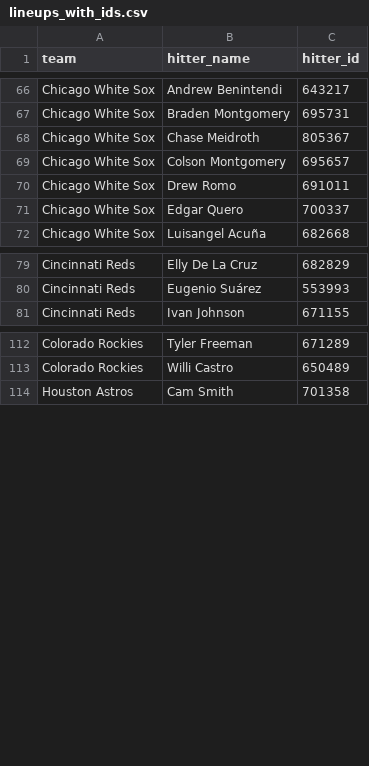
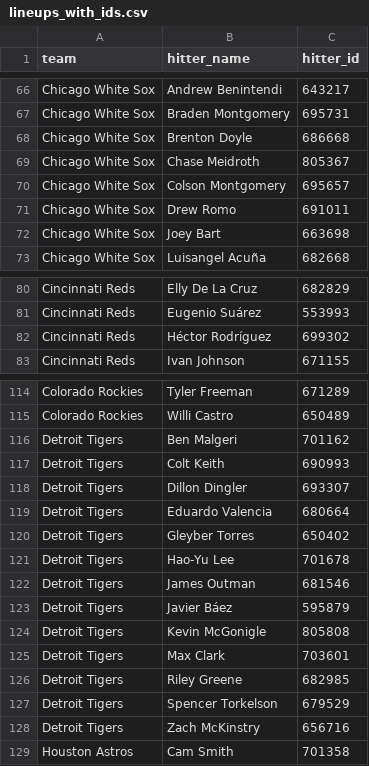
Before and after one commit to syocum9422-blip/sports_model_site, a CSV file: data/mlb/lineups_with_ids.csv, drawn as a sheet; only a part is shown, gaps mark what is left out; removed rows and columns are numbered as before the commit, all else as after; the diff covers the shown part only; the diff names each change by its address in the sheet, - before the commit and + after, or states it on an @@ line.

```diff
--- a/data/mlb/lineups_with_ids.csv
+++ b/data/mlb/lineups_with_ids.csv
+row 68: Chicago White Sox | Brenton Doyle | 686668
-row 71: Chicago White Sox | Edgar Quero | 700337
+row 72: Chicago White Sox | Joey Bart | 663698
+row 82: Cincinnati Reds | Héctor Rodríguez | 699302
+row 116: Detroit Tigers | Ben Malgeri | 701162
+row 117: Detroit Tigers | Colt Keith | 690993
+row 118: Detroit Tigers | Dillon Dingler | 693307
+row 119: Detroit Tigers | Eduardo Valencia | 680664
+row 120: Detroit Tigers | Gleyber Torres | 650402
+row 121: Detroit Tigers | Hao-Yu Lee | 701678
+row 122: Detroit Tigers | James Outman | 681546
+row 123: Detroit Tigers | Javier Báez | 595879
+row 124: Detroit Tigers | Kevin McGonigle | 805808
+row 125: Detroit Tigers | Max Clark | 703601
+row 126: Detroit Tigers | Riley Greene | 682985
+row 127: Detroit Tigers | Spencer Torkelson | 679529
+row 128: Detroit Tigers | Zach McKinstry | 656716
```
Also changed, not shown: 13 added rows elsewhere in this file, data/mlb/lines_today.csv, 1 other file.
